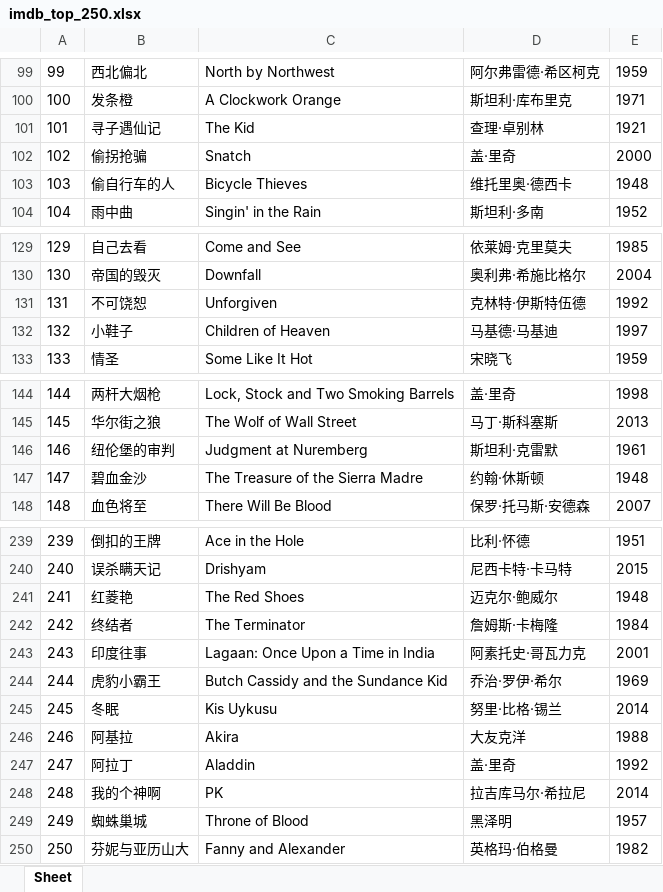
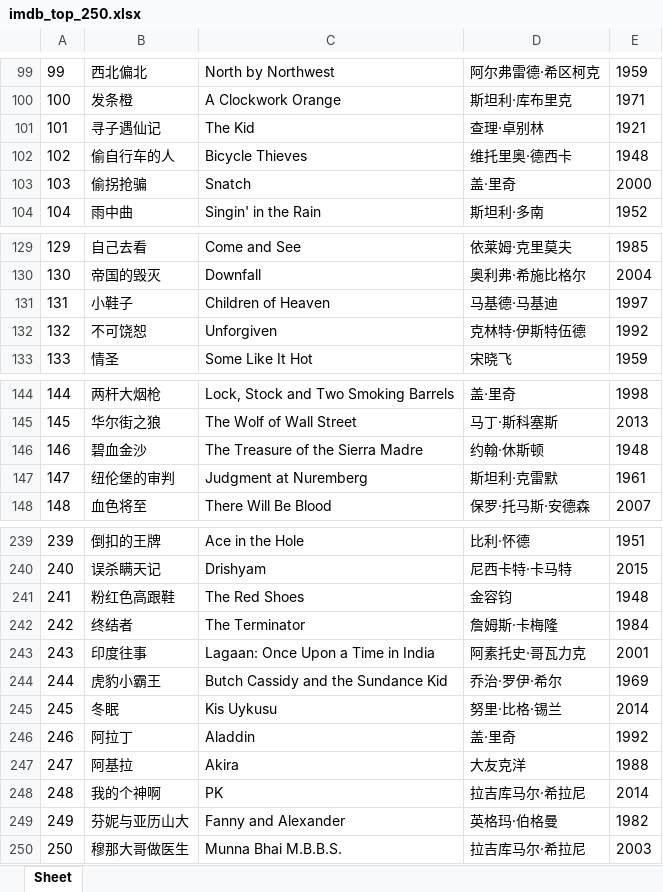
Before and after one commit to doctoroyy/Movie-IMDB-Bot, an Excel workbook: imdb_top_250.xlsx, sheet Sheet, drawn as a sheet; only a part is shown, gaps mark what is left out; values as stored, in another font and other column widths than the file's, no borders; removed rows and columns are numbered as before the commit, all else as after; the diff covers the shown part only; the diff names each change by its address in the sheet, - before the commit and + after, or states it on an @@ line.

```diff
--- a/imdb_top_250.xlsx (sheet Sheet)
+++ b/imdb_top_250.xlsx (sheet Sheet)
@@ row 103 moved to row 102: 102 @@
@@ column A renumbered between rows 103 and 249 @@
@@ row 132 moved to row 131: 131 @@
@@ row 147 moved to row 146: 146 @@
-B241: 红菱艳
+B241: 粉红色高跟鞋
-D241: 迈克尔·鲍威尔
+D241: 金容钧
@@ row 247 moved to row 246: 246 @@
-row 249: 249 | 蜘蛛巢城 | Throne of Blood | 黑泽明 | 1957
+row 250: 250 | 穆那大哥做医生 | Munna Bhai M.B.B.S. | 拉吉库马尔·希拉尼 | 2003
```
Also changed, not shown: 2 moved rows elsewhere in this sheet, 1 other file.
